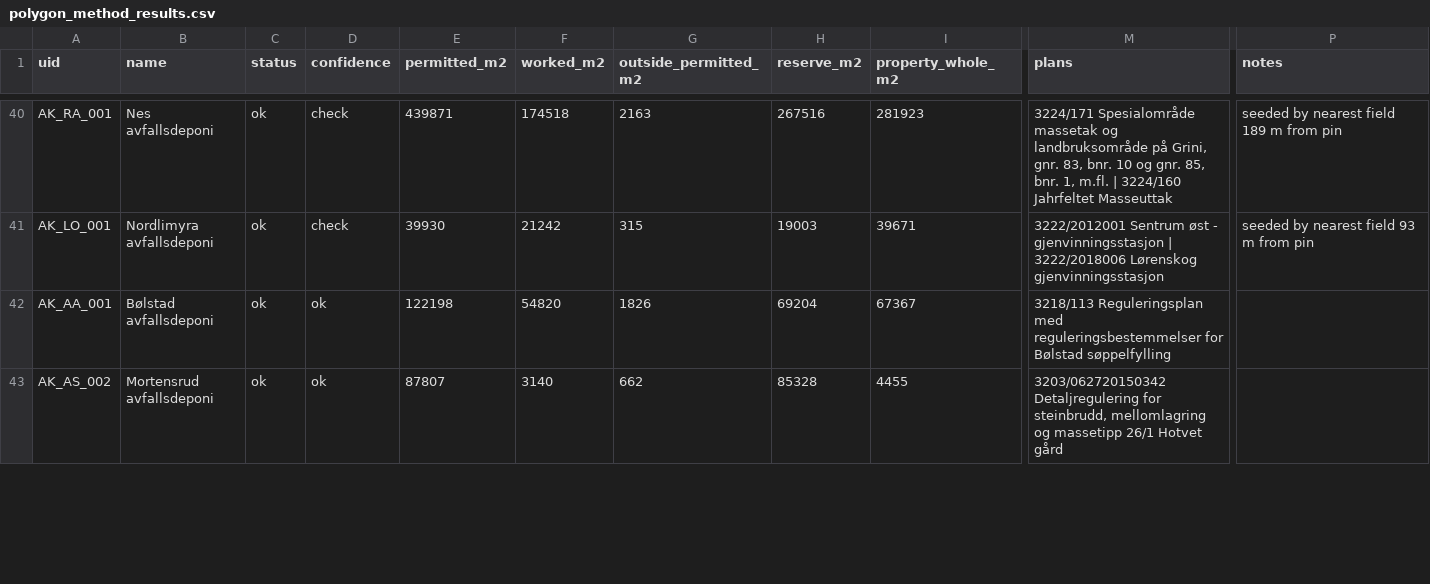
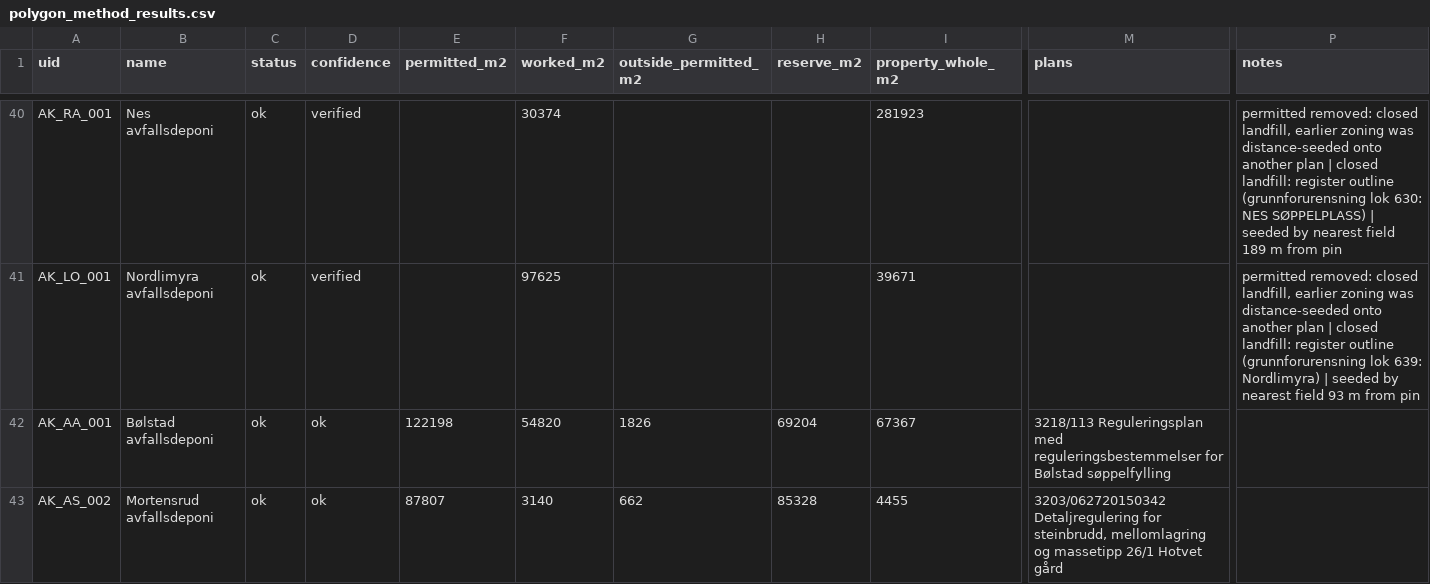
Before and after one commit to boundarieslab/db_mp, a CSV file: data/polygon_method_results.csv, drawn as a sheet; only a part is shown, gaps mark what is left out; the diff covers the shown part only; the diff names each change by its address in the sheet, - before the commit and + after, or states it on an @@ line.

Commit message:
Precise outlines for active sites, register outlines for closed ones
Rerun of 30 September: outlines of the active sites checked on imagery at close zoom (parcel, hand or trace), closed and historical sites taken from the Miljødirektoratet register. Property is not yet recomputed on these outlines.

```diff
--- a/data/polygon_method_results.csv
+++ b/data/polygon_method_results.csv
-D40:D41 (confidence): check
+D40:D41 (confidence): verified
-E40 (permitted_m2): 439871
+E40 (permitted_m2): (empty)
-F40 (worked_m2): 174518
+F40 (worked_m2): 30374
-G40 (outside_permitted_m2): 2163
+G40 (outside_permitted_m2): (empty)
-H40 (reserve_m2): 267516
+H40 (reserve_m2): (empty)
-M40 (plans): 3224/171 Spesialområde massetak og landbruksområde på Grini, gnr. 83, bnr. 10 og gnr. 85, bnr. 1, m.fl. | 3224/160 Jahrfeltet Masseuttak
+M40 (plans): (empty)
-P40 (notes): seeded by…
+P40 (notes): permitted removed: closed landfill, earlier zoning was distance-seeded onto another plan | closed landfill: register outline (grunnforurensning lok 630: NES SØPPELPLASS) | seeded by…
-E41 (permitted_m2): 39930
+E41 (permitted_m2): (empty)
-F41 (worked_m2): 21242
+F41 (worked_m2): 97625
-G41 (outside_permitted_m2): 315
+G41 (outside_permitted_m2): (empty)
-H41 (reserve_m2): 19003
+H41 (reserve_m2): (empty)
-M41 (plans): 3222/2012001 Sentrum øst - gjenvinningsstasjon | 3222/2018006 Lørenskog gjenvinningsstasjon
+M41 (plans): (empty)
-P41 (notes): seeded by…
+P41 (notes): permitted removed: closed landfill, earlier zoning was distance-seeded onto another plan | closed landfill: register outline (grunnforurensning lok 639: Nordlimyra) | seeded by…
```
Also changed, not shown: 175 edited cells elsewhere in this file, 1 other file.
